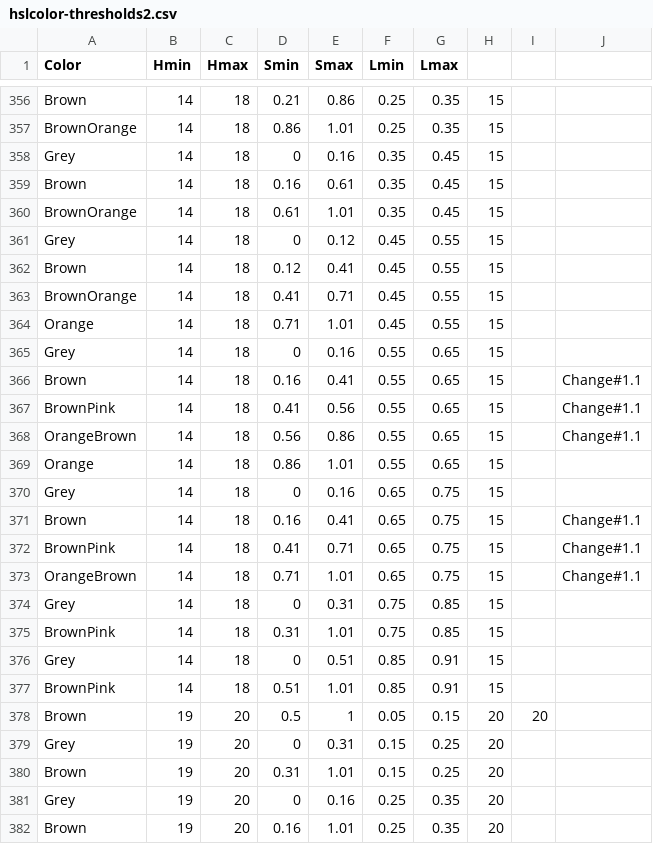
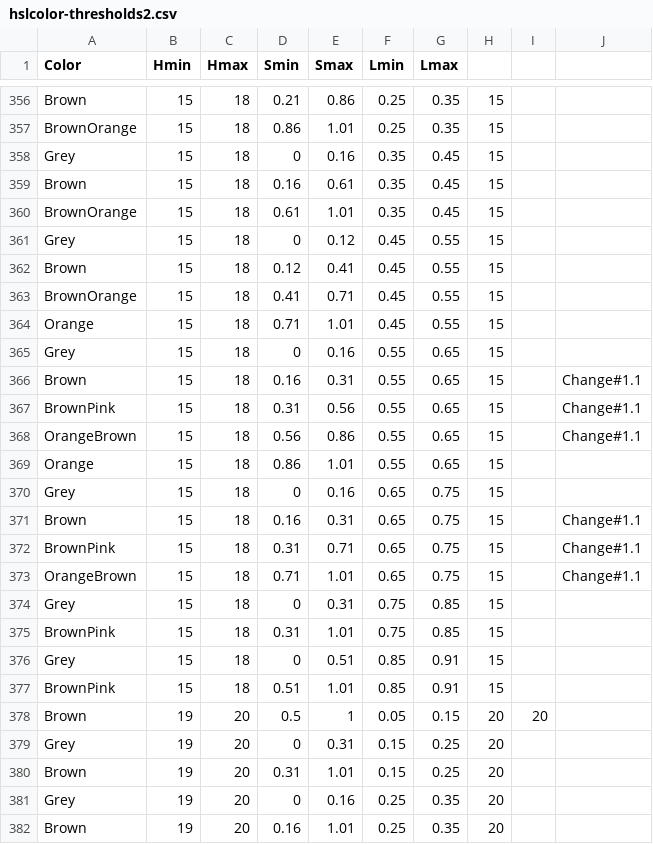
Before and after one commit to theunknowner/Thresholds, a CSV file: Thresholds/hslcolor-thresholds2.csv, drawn as a sheet; only a part is shown, gaps mark what is left out; the diff covers the shown part only; the diff names each change by its address in the sheet, - before the commit and + after, or states it on an @@ line.

```diff
--- a/Thresholds/hslcolor-thresholds2.csv
+++ b/Thresholds/hslcolor-thresholds2.csv
-B356:B377 (Hmin): 14
+B356:B377 (Hmin): 15
-E366 (Smax): 0.41
+E366 (Smax): 0.31
-D367 (Smin): 0.41
+D367 (Smin): 0.31
-E371 (Smax): 0.41
+E371 (Smax): 0.31
-D372 (Smin): 0.41
+D372 (Smin): 0.31
```
Also changed, not shown: 27 edited cells elsewhere in this file, Thresholds/output-shades.csv.
